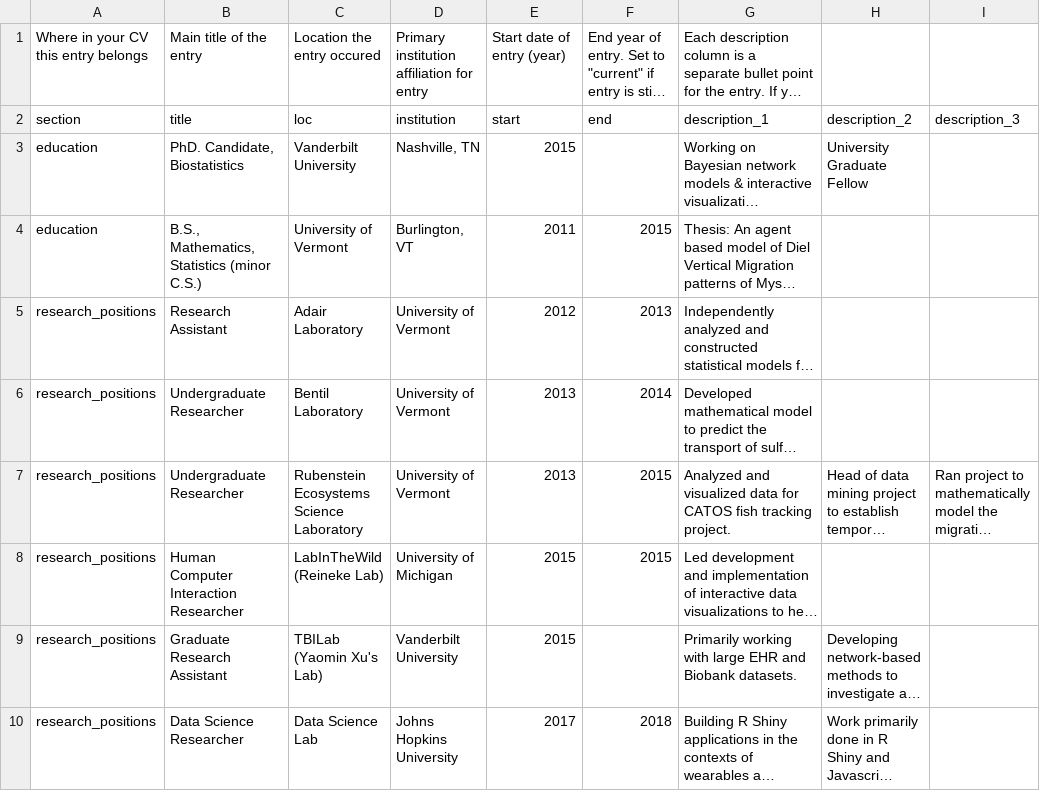
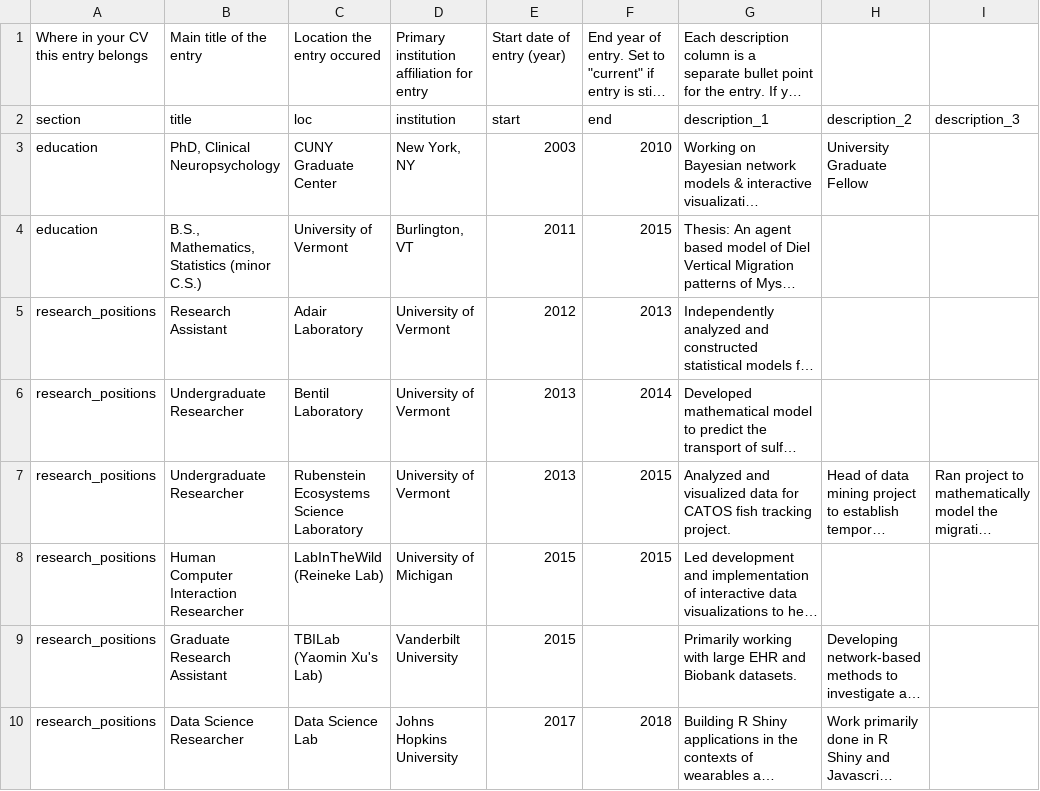
Before and after one commit to brainworkup/cv, a CSV file: data/entries.csv, drawn as a sheet; only a part is shown; long unchanged cells end in …; the diff names each change by its address in the sheet, - before the commit and + after, or states it on an @@ line.

```diff
--- a/data/entries.csv
+++ b/data/entries.csv
-B3: PhD. Candidate, Biostatistics
+B3: PhD, Clinical Neuropsychology
-C3: Vanderbilt University
+C3: CUNY Graduate Center
-D3: Nashville, TN
+D3: New York, NY
-E3: 2015
+E3: 2003
-F3: (empty)
+F3: 2010
```
Also changed, not shown: data/contact_info.csv, data/text_blocks.csv, 6 other files.
